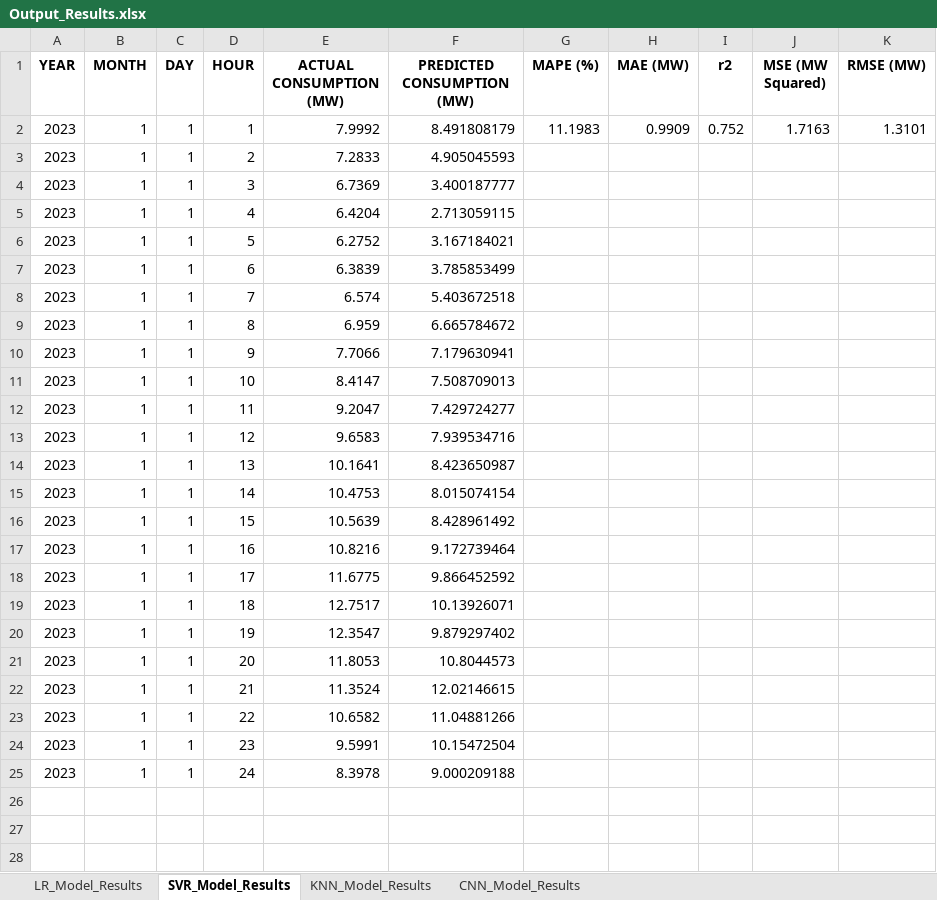
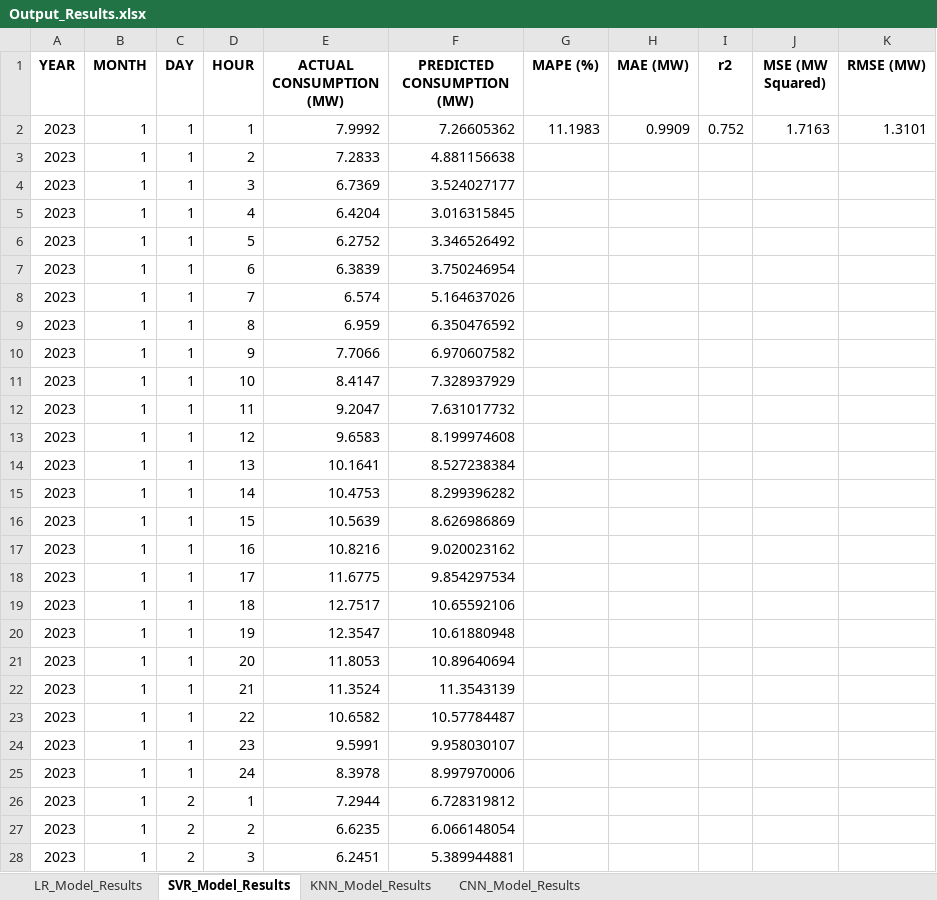
Before and after one commit to honeybear24/power-forecasting-capstone, an Excel workbook: data/Output_Results/Output_Results.xlsx, sheet SVR_Model_Results, drawn as a sheet; only a part is shown; values as stored, in another font and other column widths than the file's, no borders; the diff covers the shown part only; the diff names each change by its address in the sheet, - before the commit and + after, or states it on an @@ line.

```diff
--- a/data/Output_Results/Output_Results.xlsx (sheet SVR_Model_Results)
+++ b/data/Output_Results/Output_Results.xlsx (sheet SVR_Model_Results)
-F2 (PREDICTED CONSUMPTION (MW)): 8.491808179
+F2 (PREDICTED CONSUMPTION (MW)): 7.26605362
-F3 (PREDICTED CONSUMPTION (MW)): 4.905045593
+F3 (PREDICTED CONSUMPTION (MW)): 4.881156638
-F4 (PREDICTED CONSUMPTION (MW)): 3.400187777
+F4 (PREDICTED CONSUMPTION (MW)): 3.524027177
-F5 (PREDICTED CONSUMPTION (MW)): 2.713059115
+F5 (PREDICTED CONSUMPTION (MW)): 3.016315845
-F6 (PREDICTED CONSUMPTION (MW)): 3.167184021
+F6 (PREDICTED CONSUMPTION (MW)): 3.346526492
-F7 (PREDICTED CONSUMPTION (MW)): 3.785853499
+F7 (PREDICTED CONSUMPTION (MW)): 3.750246954
-F8 (PREDICTED CONSUMPTION (MW)): 5.403672518
+F8 (PREDICTED CONSUMPTION (MW)): 5.164637026
-F9 (PREDICTED CONSUMPTION (MW)): 6.665784672
+F9 (PREDICTED CONSUMPTION (MW)): 6.350476592
-F10 (PREDICTED CONSUMPTION (MW)): 7.179630941
+F10 (PREDICTED CONSUMPTION (MW)): 6.970607582
-F11 (PREDICTED CONSUMPTION (MW)): 7.508709013
+F11 (PREDICTED CONSUMPTION (MW)): 7.328937929
-F12 (PREDICTED CONSUMPTION (MW)): 7.429724277
+F12 (PREDICTED CONSUMPTION (MW)): 7.631017732
-F13 (PREDICTED CONSUMPTION (MW)): 7.939534716
+F13 (PREDICTED CONSUMPTION (MW)): 8.199974608
-F14 (PREDICTED CONSUMPTION (MW)): 8.423650987
+F14 (PREDICTED CONSUMPTION (MW)): 8.527238384
-F15 (PREDICTED CONSUMPTION (MW)): 8.015074154
+F15 (PREDICTED CONSUMPTION (MW)): 8.299396282
-F16 (PREDICTED CONSUMPTION (MW)): 8.428961492
+F16 (PREDICTED CONSUMPTION (MW)): 8.626986869
-F17 (PREDICTED CONSUMPTION (MW)): 9.172739464
+F17 (PREDICTED CONSUMPTION (MW)): 9.020023162
-F18 (PREDICTED CONSUMPTION (MW)): 9.866452592
+F18 (PREDICTED CONSUMPTION (MW)): 9.854297534
-F19 (PREDICTED CONSUMPTION (MW)): 10.13926071
+F19 (PREDICTED CONSUMPTION (MW)): 10.65592106
-F20 (PREDICTED CONSUMPTION (MW)): 9.879297402
+F20 (PREDICTED CONSUMPTION (MW)): 10.61880948
-F21 (PREDICTED CONSUMPTION (MW)): 10.8044573
+F21 (PREDICTED CONSUMPTION (MW)): 10.89640694
-F22 (PREDICTED CONSUMPTION (MW)): 12.02146615
+F22 (PREDICTED CONSUMPTION (MW)): 11.3543139
-F23 (PREDICTED CONSUMPTION (MW)): 11.04881266
+F23 (PREDICTED CONSUMPTION (MW)): 10.57784487
-F24 (PREDICTED CONSUMPTION (MW)): 10.15472504
+F24 (PREDICTED CONSUMPTION (MW)): 9.958030107
-F25 (PREDICTED CONSUMPTION (MW)): 9.000209188
+F25 (PREDICTED CONSUMPTION (MW)): 8.997970006
+row 26: 2023 | 1 | 2 | 1 | 7.2944 | 6.728319812
+row 27: 2023 | 1 | 2 | 2 | 6.6235 | 6.066148054
+row 28: 2023 | 1 | 2 | 3 | 6.2451 | 5.389944881
```
Also changed, not shown: 21 added rows elsewhere in this sheet, sheet LR_Model_Results, sheet KNN_Model_Results, 9 other files.
